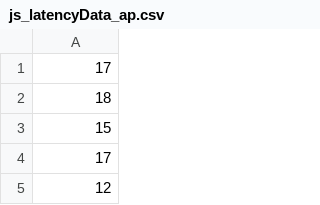
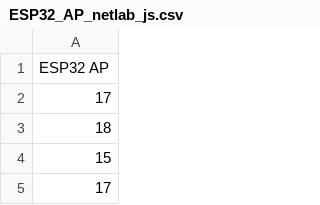
Before and after one commit to camwirth/latency, a CSV file: javascript_latency/data/ESP32_AP_netlab_js.csv (was javascript_latency/js_latencyData_ap.csv), drawn as a sheet; only a part is shown; the shorter side is filled out with more unchanged rows; the diff names each change by its address in the sheet, - before the commit and + after, or states it on an @@ line.

Commit message:
improved organization and graphing data

```diff
--- a/javascript_latency/js_latencyData_ap.csv
+++ b/javascript_latency/data/ESP32_AP_netlab_js.csv
+row 1: ESP32 AP
```
Also changed, not shown: 44 other files.
